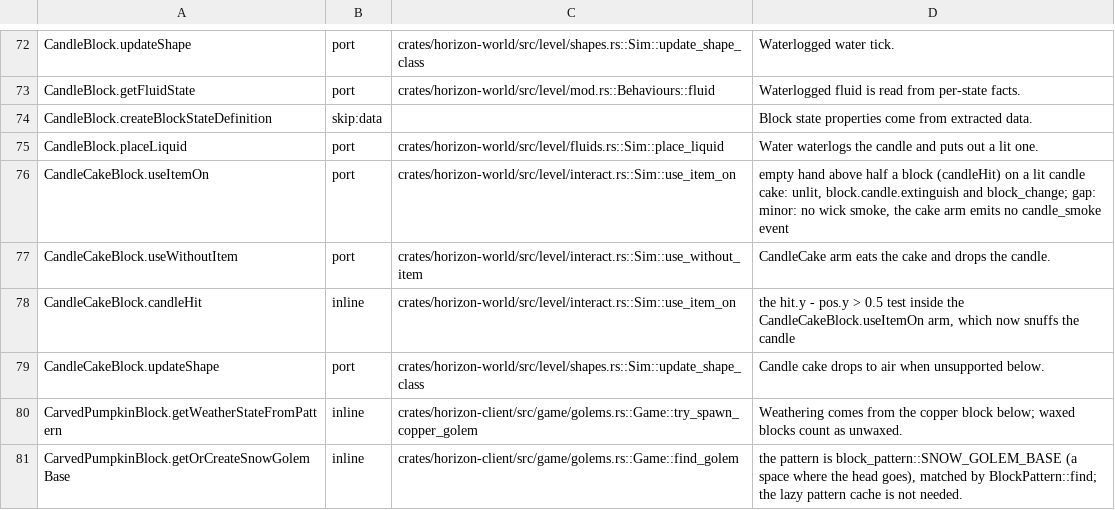
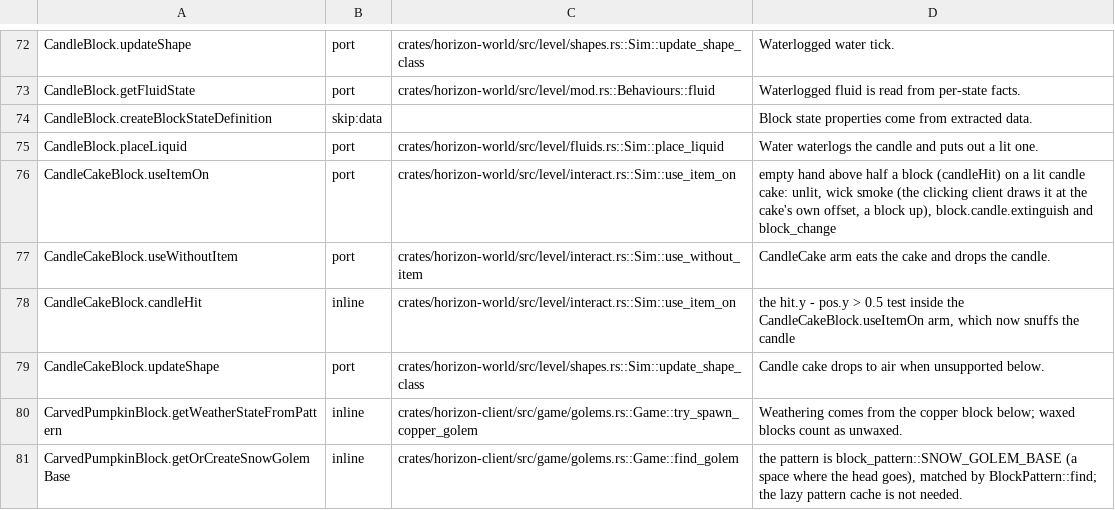
Before and after one commit to 0CYBER/horizon-free, a TSV file: tools/port_map/game2-012.tsv, drawn as a sheet; only a part is shown, gaps mark what is left out.

Commit message:
Draw the cake snuff smoke where vanilla draws it
A snuffed candle cake emitted its block event but the client drew the smoke
half a block too low: the offset table was indexed by the state's candles
property, which a cake does not have, so it fell into the one-candle row.
The client's own prediction also only matched names ending in candle, so on
a real client a cake's snuff drew nothing at all.

Both blocks now share one table with the cake's own offset, and the
prediction knows the cake's half-block hit rule.

```diff
--- a/tools/port_map/game2-012.tsv
+++ b/tools/port_map/game2-012.tsv
@@ -75,3 +75,3 @@ CandleBlock.createBlockStateDefinition	skip:data		Block state properties come fr
 CandleBlock.placeLiquid	port	crates/horizon-world/src/level/fluids.rs::Sim::place_liquid	Water waterlogs the candle and puts out a lit one.
-CandleCakeBlock.useItemOn	port	crates/horizon-world/src/level/interact.rs::Sim::use_item_on	empty hand above half a block (candleHit) on a lit candle cake: unlit, block.candle.extinguish and block_change; gap: minor: no wick smoke, the cake arm emits no candle_smoke event
+CandleCakeBlock.useItemOn	port	crates/horizon-world/src/level/interact.rs::Sim::use_item_on	empty hand above half a block (candleHit) on a lit candle cake: unlit, wick smoke (the clicking client draws it at the cake's own offset, a block up), block.candle.extinguish and block_change
 CandleCakeBlock.useWithoutItem	port	crates/horizon-world/src/level/interact.rs::Sim::use_without_item	CandleCake arm eats the cake and drops the candle.
```
Also changed, not shown: 2 other files.
